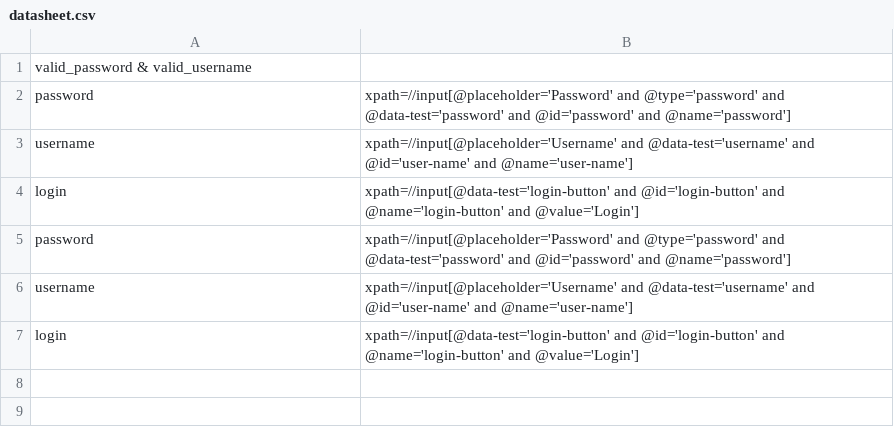
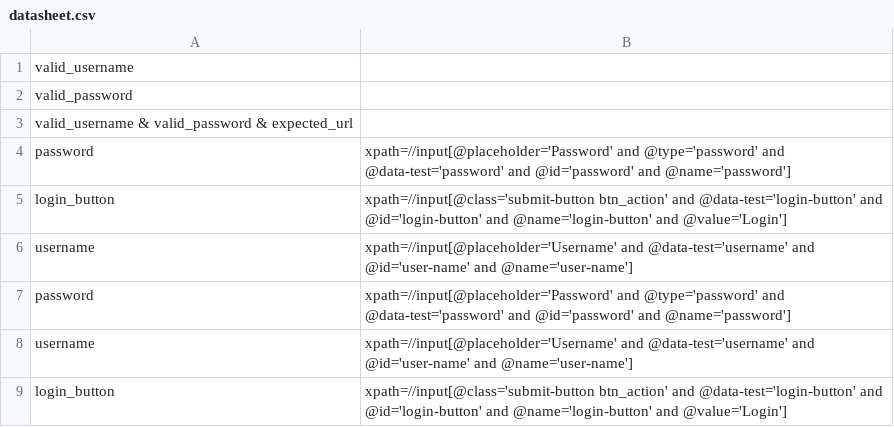
Before and after one commit to atsayu/UITestingScriptGen, a CSV file: src/main/resources/data/datasheet.csv, drawn as a sheet.

```diff
--- a/src/main/resources/data/datasheet.csv
+++ b/src/main/resources/data/datasheet.csv
@@ -1,7 +1,9 @@
-valid_password & valid_username
+valid_username
+valid_password
+valid_username & valid_password & expected_url
 password,xpath=//input[@placeholder='Password' and @type='password' and @data-test='password' and @id='password' and @name='password']
+login_button,xpath=//input[@class='submit-button btn_action' and @data-test='login-button' and @id='login-button' and @name='login-button' and @value='Login']
 username,xpath=//input[@placeholder='Username' and @data-test='username' and @id='user-name' and @name='user-name']
-login,xpath=//input[@data-test='login-button' and @id='login-button' and @name='login-button' and @value='Login']
 password,xpath=//input[@placeholder='Password' and @type='password' and @data-test='password' and @id='password' and @name='password']
 username,xpath=//input[@placeholder='Username' and @data-test='username' and @id='user-name' and @name='user-name']
-login,xpath=//input[@data-test='login-button' and @id='login-button' and @name='login-button' and @value='Login']
+login_button,xpath=//input[@class='submit-button btn_action' and @data-test='login-button' and @id='login-button' and @name='login-button' and @value='Login']
```
Also changed, not shown: src/main/resources/data/data.csv, 14 other files.
